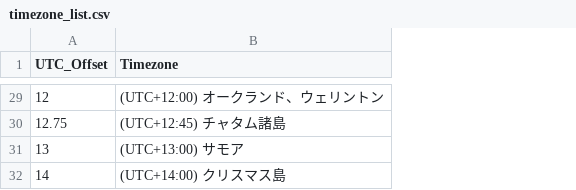
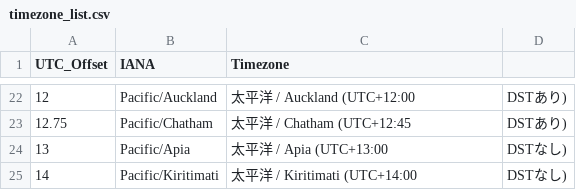
Before and after one commit to shotammm/SchedulePicker, a CSV file: timezone_list.csv, drawn as a sheet; only a part is shown, gaps mark what is left out; addresses are those after the commit; the diff covers the shown part only; the diff names each change by its address in the sheet, - before the commit and + after, or states it on an @@ line.

Commit message:
Unify timezone source and default selection by IANA

```diff
--- a/timezone_list.csv
+++ b/timezone_list.csv
+column B (IANA), rows 22-25: Pacific/Auckland | Pacific/Chatham | Pacific/Apia | Pacific/Kiritimati
+column D, rows 22-25: DSTあり) | DSTあり) | DSTなし) | DSTなし)
-C22 (Timezone): (UTC+12:00) オークランド、ウェリントン
+C22 (Timezone): 太平洋 / Auckland (UTC+12:00
-C23 (Timezone): (UTC+12:45) チャタム諸島
+C23 (Timezone): 太平洋 / Chatham (UTC+12:45
-C24 (Timezone): (UTC+13:00) サモア
+C24 (Timezone): 太平洋 / Apia (UTC+13:00
-C25 (Timezone): (UTC+14:00) クリスマス島
+C25 (Timezone): 太平洋 / Kiritimati (UTC+14:00
```
Also changed, not shown: 7 removed rows and 20 edited cells elsewhere in this file, 1 other file.
